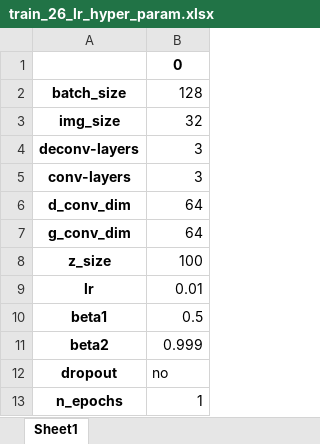
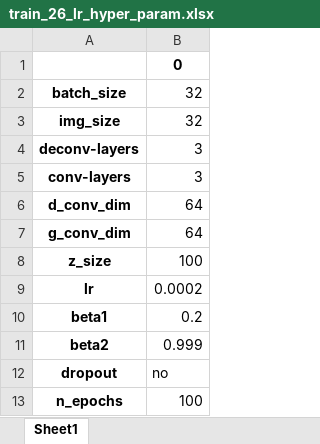
Before and after one commit to ddhartma/Face-Generation-with-DCGANs, an Excel workbook: training_results/train_26_lr_hyper_param.xlsx, sheet Sheet1, drawn as a sheet; values as stored, in another font and other column widths than the file's, no borders; the diff names each change by its address in the sheet, - before the commit and + after, or states it on an @@ line.

```diff
--- a/training_results/train_26_lr_hyper_param.xlsx (sheet Sheet1)
+++ b/training_results/train_26_lr_hyper_param.xlsx (sheet Sheet1)
-B2: 128
+B2: 32
-B9: 0.01
+B9: 0.0002
-B10: 0.5
+B10: 0.2
-B13: 1
+B13: 100
```
Also changed, not shown: training_results/train_25_lr.xlsx, training_results/train_25_lr_hyper_param.xlsx, 10 other files.
